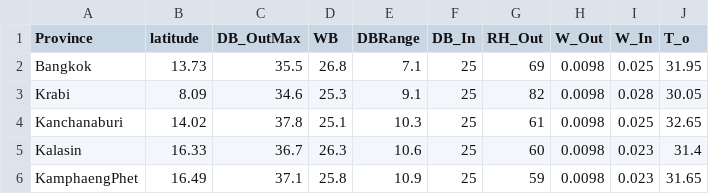
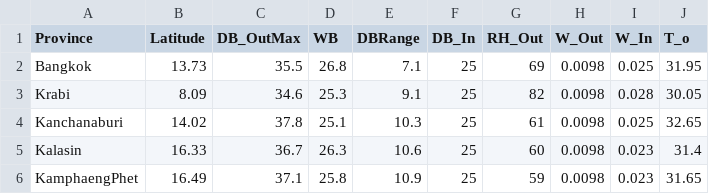
Before and after one commit to poonchub/Air_Conditioner_Planner, a CSV file: frontend/public/data/ClimateData.csv, drawn as a sheet; only a part is shown.

```diff
--- a/frontend/public/data/ClimateData.csv
+++ b/frontend/public/data/ClimateData.csv
@@ -1,2 +1,2 @@
-Province,latitude,DB_OutMax,WB,DBRange,DB_In,RH_Out,W_Out,W_In,T_o
+Province,Latitude,DB_OutMax,WB,DBRange,DB_In,RH_Out,W_Out,W_In,T_o
 Bangkok,13.73,35.5,26.8,7.1,25,69,0.0098,0.025,31.95
```
Also changed, not shown: frontend/public/data/WindowType.csv, 15 other files.
